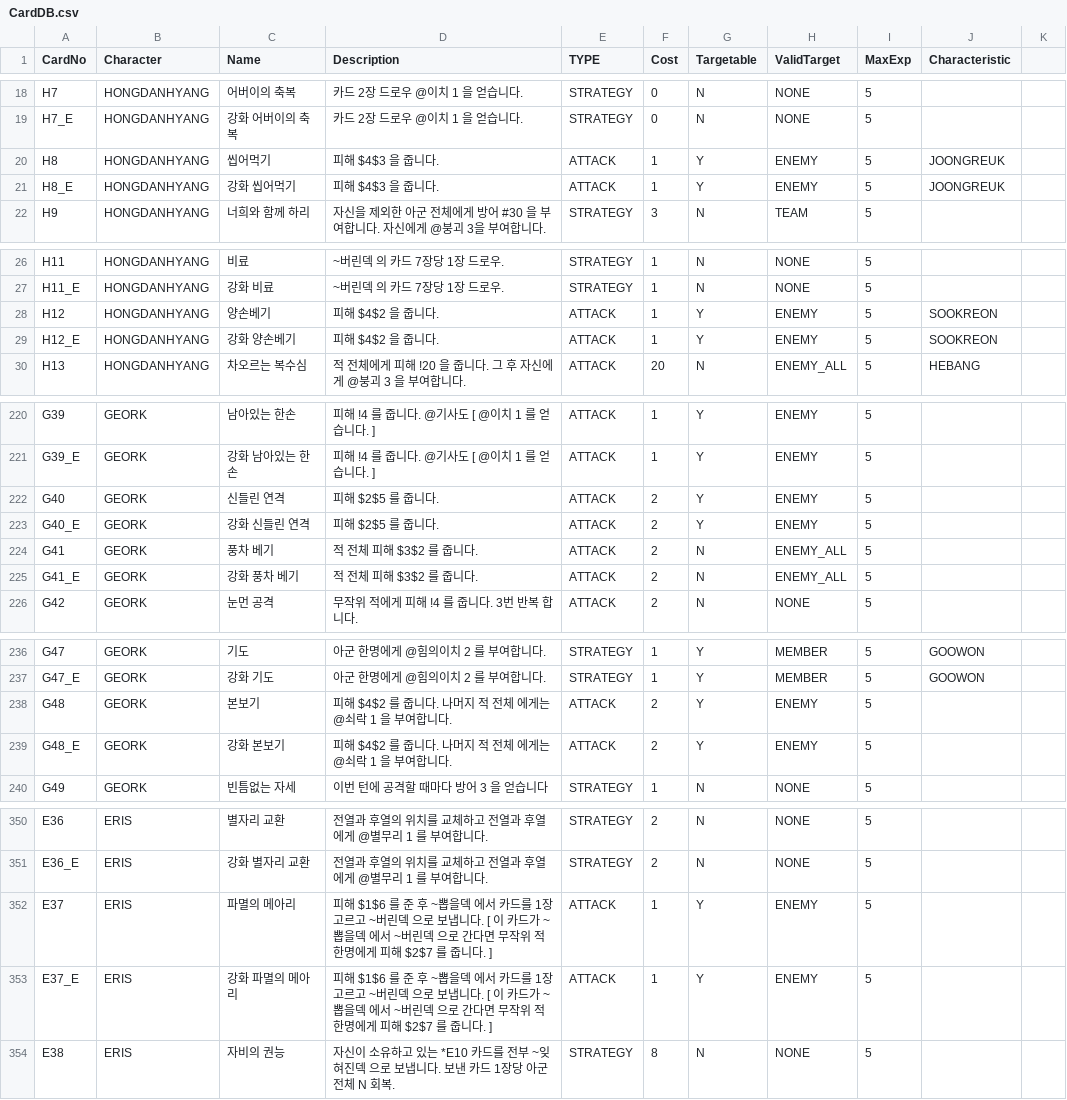
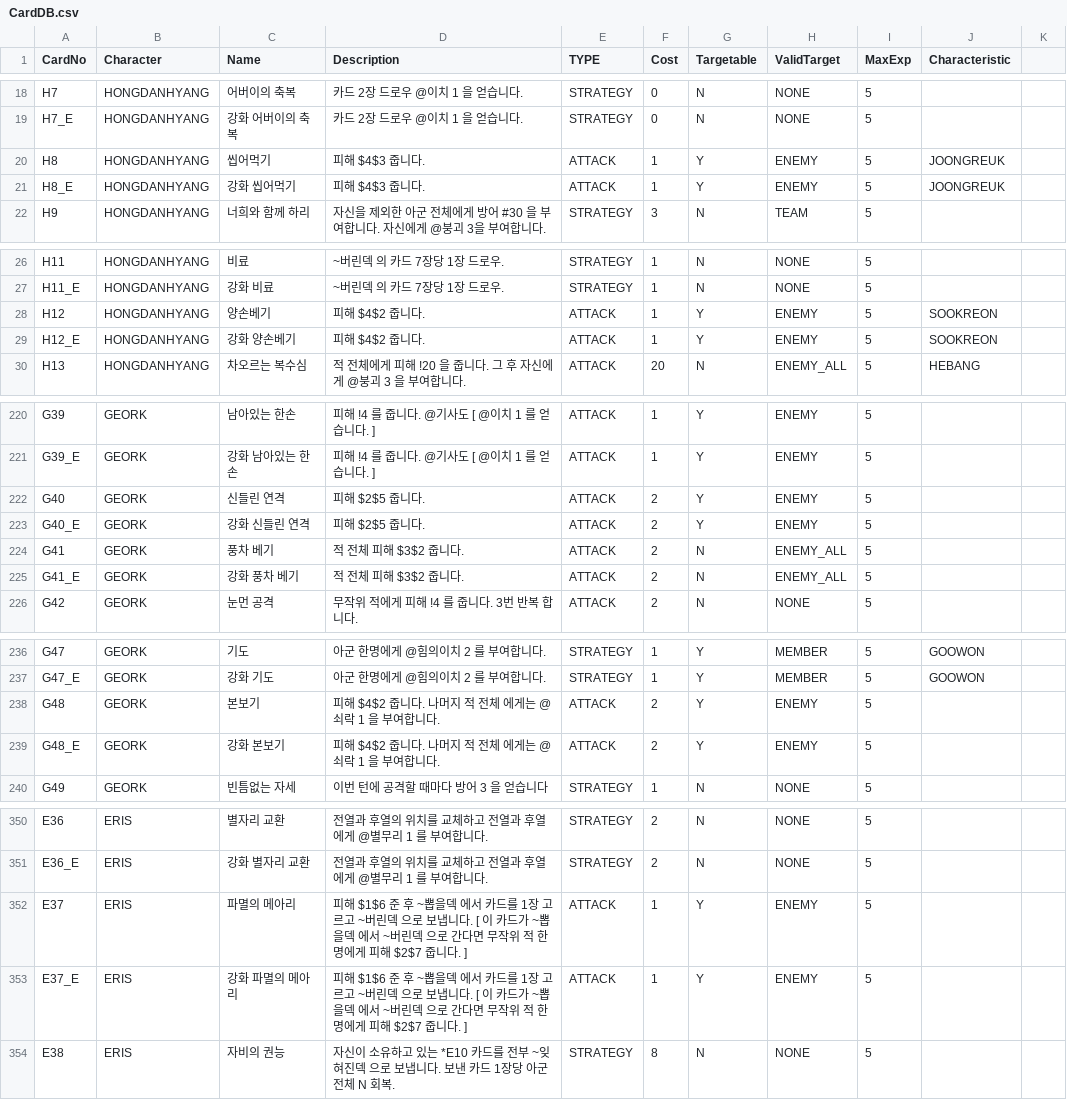
Before and after one commit to garrdip/BlackOcean, a CSV file: Assets/Resources/DB/CardDB.csv, drawn as a sheet; only a part is shown, gaps mark what is left out; the diff covers the shown part only.

Commit message:
1. 카드 정보 문자열 치환함수의 피해량+타수 문자열의 경우 피해량 숫자값의 받침 유무에 따라 '을','를' 구분해서 치환되도록 변경 2. CardDB CSV파일 피해량+타수 부분의 뒤에 붙어있던 조사 제거
Change-Id: I964c539bcaaafe1db7941d9ccedf61e9462be436

```diff
--- a/Assets/Resources/DB/CardDB.csv
+++ b/Assets/Resources/DB/CardDB.csv
@@ -19,4 +19,4 @@ H7,HONGDANHYANG,어버이의 축복,카드 2장 드로우 @이치 1 을 얻습
 H7_E,HONGDANHYANG,강화 어버이의 축복,카드 2장 드로우 @이치 1 을 얻습니다.,STRATEGY,0,N,NONE,5,,
-H8,HONGDANHYANG,씹어먹기,피해 $4$3 을 줍니다. ,ATTACK,1,Y,ENEMY,5,JOONGREUK,
-H8_E,HONGDANHYANG,강화 씹어먹기,피해 $4$3 을 줍니다. ,ATTACK,1,Y,ENEMY,5,JOONGREUK,
+H8,HONGDANHYANG,씹어먹기,피해 $4$3 줍니다. ,ATTACK,1,Y,ENEMY,5,JOONGREUK,
+H8_E,HONGDANHYANG,강화 씹어먹기,피해 $4$3 줍니다. ,ATTACK,1,Y,ENEMY,5,JOONGREUK,
 H9,HONGDANHYANG,너희와 함께 하리,자신을 제외한 아군 전체에게 방어 #30 을 부여합니다. 자신에게 @붕괴 3을 부여합니다.,STRATEGY,3,N,TEAM,5,,
@@ -27,4 +27,4 @@ H11,HONGDANHYANG,비료,~버린덱 의 카드 7장당 1장 드로우.,STRATEGY,1
 H11_E,HONGDANHYANG,강화 비료,~버린덱 의 카드 7장당 1장 드로우.,STRATEGY,1,N,NONE,5,,
-H12,HONGDANHYANG,양손베기,피해 $4$2 을 줍니다.,ATTACK,1,Y,ENEMY,5,SOOKREON,
-H12_E,HONGDANHYANG,강화 양손베기,피해 $4$2 을 줍니다.,ATTACK,1,Y,ENEMY,5,SOOKREON,
+H12,HONGDANHYANG,양손베기,피해 $4$2 줍니다.,ATTACK,1,Y,ENEMY,5,SOOKREON,
+H12_E,HONGDANHYANG,강화 양손베기,피해 $4$2 줍니다.,ATTACK,1,Y,ENEMY,5,SOOKREON,
 H13,HONGDANHYANG,차오르는 복수심,적 전체에게 피해 !20 을 줍니다. 그 후 자신에게 @붕괴 3 을 부여합니다.,ATTACK,20,N,ENEMY_ALL,5,HEBANG,
@@ -221,6 +221,6 @@ G39,GEORK,남아있는 한손,피해 !4 를 줍니다. @기사도 [ @이치 1
 G39_E,GEORK,강화 남아있는 한손,피해 !4 를 줍니다. @기사도 [ @이치 1 를 얻습니다. ],ATTACK,1,Y,ENEMY,5,,
-G40,GEORK,신들린 연격,피해 $2$5 를 줍니다.,ATTACK,2,Y,ENEMY,5,,
-G40_E,GEORK,강화 신들린 연격,피해 $2$5 를 줍니다.,ATTACK,2,Y,ENEMY,5,,
-G41,GEORK,풍차 베기,적 전체 피해 $3$2 를 줍니다.,ATTACK,2,N,ENEMY_ALL,5,,
-G41_E,GEORK,강화 풍차 베기,적 전체 피해 $3$2 를 줍니다.,ATTACK,2,N,ENEMY_ALL,5,,
+G40,GEORK,신들린 연격,피해 $2$5 줍니다.,ATTACK,2,Y,ENEMY,5,,
+G40_E,GEORK,강화 신들린 연격,피해 $2$5 줍니다.,ATTACK,2,Y,ENEMY,5,,
+G41,GEORK,풍차 베기,적 전체 피해 $3$2 줍니다.,ATTACK,2,N,ENEMY_ALL,5,,
+G41_E,GEORK,강화 풍차 베기,적 전체 피해 $3$2 줍니다.,ATTACK,2,N,ENEMY_ALL,5,,
 G42,GEORK,눈먼 공격,무작위 적에게 피해 !4 를 줍니다. 3번 반복 합니다.,ATTACK,2,N,NONE,5,,
@@ -237,4 +237,4 @@ G47,GEORK,기도,아군 한명에게 @힘의이치 2 를 부여합니다. ,STRAT
 G47_E,GEORK,강화 기도,아군 한명에게 @힘의이치 2 를 부여합니다. ,STRATEGY,1,Y,MEMBER,5,GOOWON ,
-G48,GEORK,본보기,피해 $4$2 를 줍니다. 나머지 적 전체 에게는 @쇠락 1 을 부여합니다.,ATTACK,2,Y,ENEMY,5,,
-G48_E,GEORK,강화 본보기,피해 $4$2 를 줍니다. 나머지 적 전체 에게는 @쇠락 1 을 부여합니다.,ATTACK,2,Y,ENEMY,5,,
+G48,GEORK,본보기,피해 $4$2 줍니다. 나머지 적 전체 에게는 @쇠락 1 을 부여합니다.,ATTACK,2,Y,ENEMY,5,,
+G48_E,GEORK,강화 본보기,피해 $4$2 줍니다. 나머지 적 전체 에게는 @쇠락 1 을 부여합니다.,ATTACK,2,Y,ENEMY,5,,
 G49,GEORK,빈틈없는 자세,이번 턴에 공격할 때마다 방어 3 을 얻습니다,STRATEGY,1,N,NONE,5,,
@@ -351,4 +351,4 @@ E36,ERIS,별자리 교환,전열과 후열의 위치를 교체하고 전열과
 E36_E,ERIS,강화 별자리 교환,전열과 후열의 위치를 교체하고 전열과 후열에게 @별무리 1 를 부여합니다.,STRATEGY,2,N,NONE,5,,
-E37,ERIS,파멸의 메아리,피해 $1$6 를 준 후 ~뽑을덱 에서 카드를 1장 고르고 ~버린덱 으로 보냅니다. [ 이 카드가 ~뽑을덱 에서 ~버린덱 으로 간다면 무작위 적 한명에게 피해 $2$7 를 줍니다. ],ATTACK,1,Y,ENEMY,5,,
-E37_E,ERIS,강화 파멸의 메아리,피해 $1$6 를 준 후 ~뽑을덱 에서 카드를 1장 고르고 ~버린덱 으로 보냅니다. [ 이 카드가 ~뽑을덱 에서 ~버린덱 으로 간다면 무작위 적 한명에게 피해 $2$7 를 줍니다. ],ATTACK,1,Y,ENEMY,5,,
+E37,ERIS,파멸의 메아리,피해 $1$6 준 후 ~뽑을덱 에서 카드를 1장 고르고 ~버린덱 으로 보냅니다. [ 이 카드가 ~뽑을덱 에서 ~버린덱 으로 간다면 무작위 적 한명에게 피해 $2$7 줍니다. ],ATTACK,1,Y,ENEMY,5,,
+E37_E,ERIS,강화 파멸의 메아리,피해 $1$6 준 후 ~뽑을덱 에서 카드를 1장 고르고 ~버린덱 으로 보냅니다. [ 이 카드가 ~뽑을덱 에서 ~버린덱 으로 간다면 무작위 적 한명에게 피해 $2$7 줍니다. ],ATTACK,1,Y,ENEMY,5,,
 E38,ERIS,자비의 권능,자신이 소유하고 있는 *E10 카드를 전부 ~잊혀진덱 으로 보냅니다. 보낸 카드 1장당 아군 전체 N 회복.,STRATEGY,8,N,NONE,5,,
```
Also changed, not shown: 4 edited cells elsewhere in this file, 2 other files.
